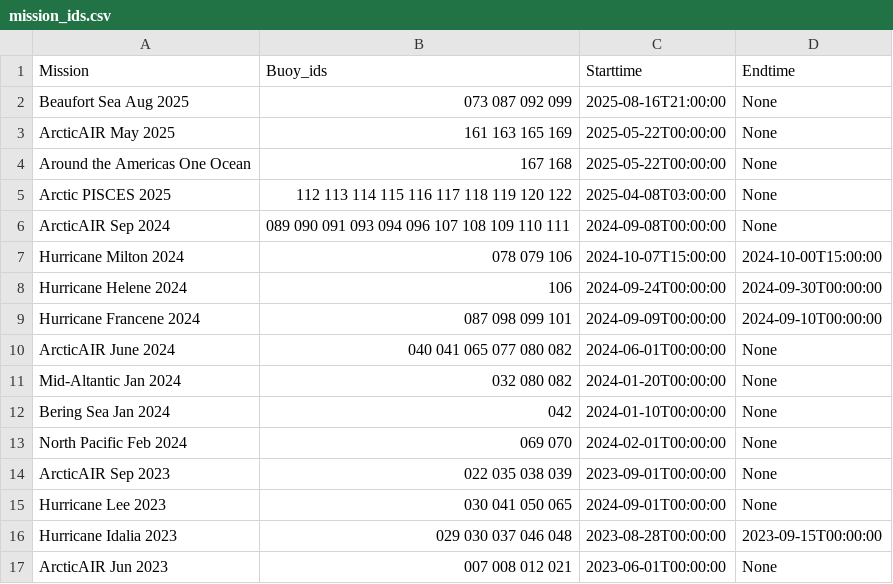
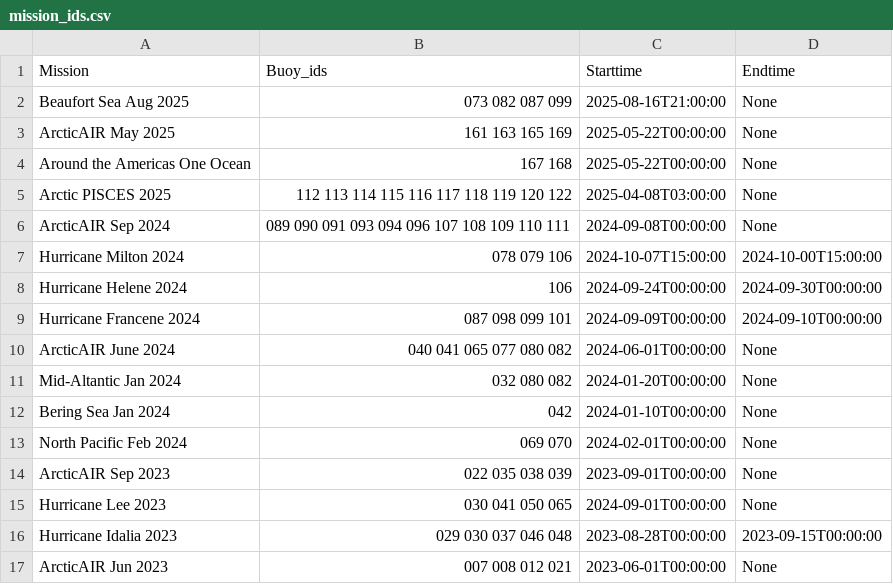
Before and after one commit to SASlabgroup/microSWIFT-Dashboard, a CSV file: mission_ids.csv, drawn as a sheet.

Commit message:
Update mission_ids.csv

```diff
--- a/mission_ids.csv
+++ b/mission_ids.csv
@@ -1,3 +1,3 @@
 Mission,Buoy_ids,Starttime,Endtime
-Beaufort Sea Aug 2025, 073 087 092 099, 2025-08-16T21:00:00, None
+Beaufort Sea Aug 2025, 073 082 087 099, 2025-08-16T21:00:00, None
 ArcticAIR May 2025, 161 163 165 169, 2025-05-22T00:00:00, None
```
